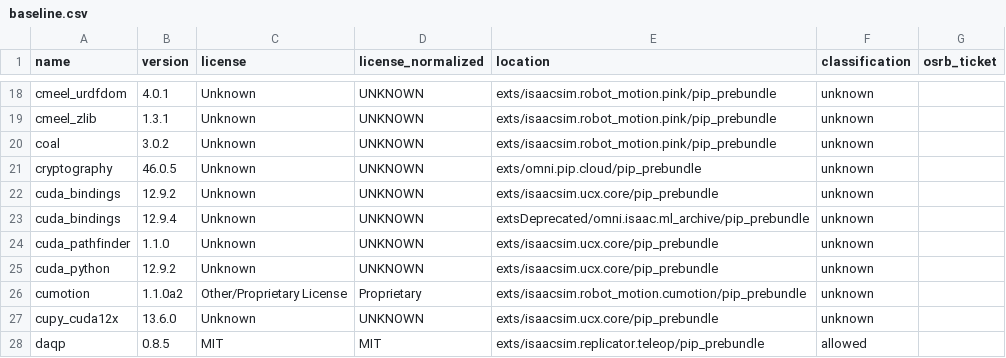
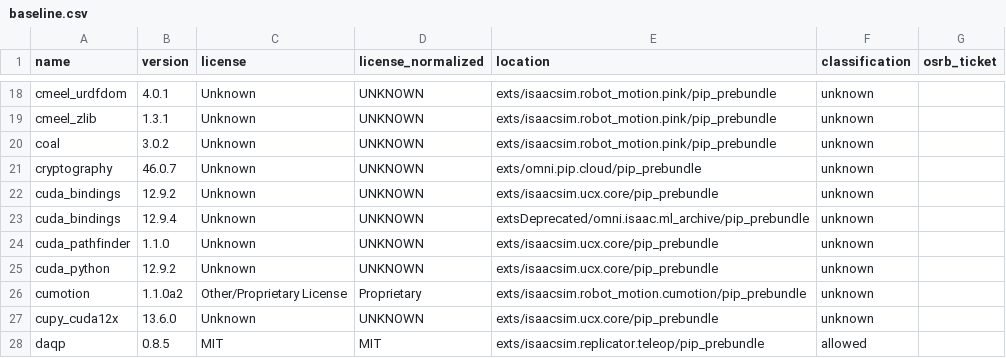
Before and after one commit to stevenf7/IsaacSim, a CSV file: tools/isaac/oss_baseline/baseline.csv, drawn as a sheet; only a part is shown, gaps mark what is left out.

```diff
--- a/tools/isaac/oss_baseline/baseline.csv
+++ b/tools/isaac/oss_baseline/baseline.csv
@@ -20,3 +20,3 @@ cmeel_zlib,1.3.1,Unknown,UNKNOWN,exts/isaacsim.robot_motion.pink/pip_prebundle,u
 coal,3.0.2,Unknown,UNKNOWN,exts/isaacsim.robot_motion.pink/pip_prebundle,unknown,
-cryptography,46.0.5,Unknown,UNKNOWN,exts/omni.pip.cloud/pip_prebundle,unknown,
+cryptography,46.0.7,Unknown,UNKNOWN,exts/omni.pip.cloud/pip_prebundle,unknown,
 cuda_bindings,12.9.2,Unknown,UNKNOWN,exts/isaacsim.ucx.core/pip_prebundle,unknown,
```
Also changed, not shown: 4 other files.
